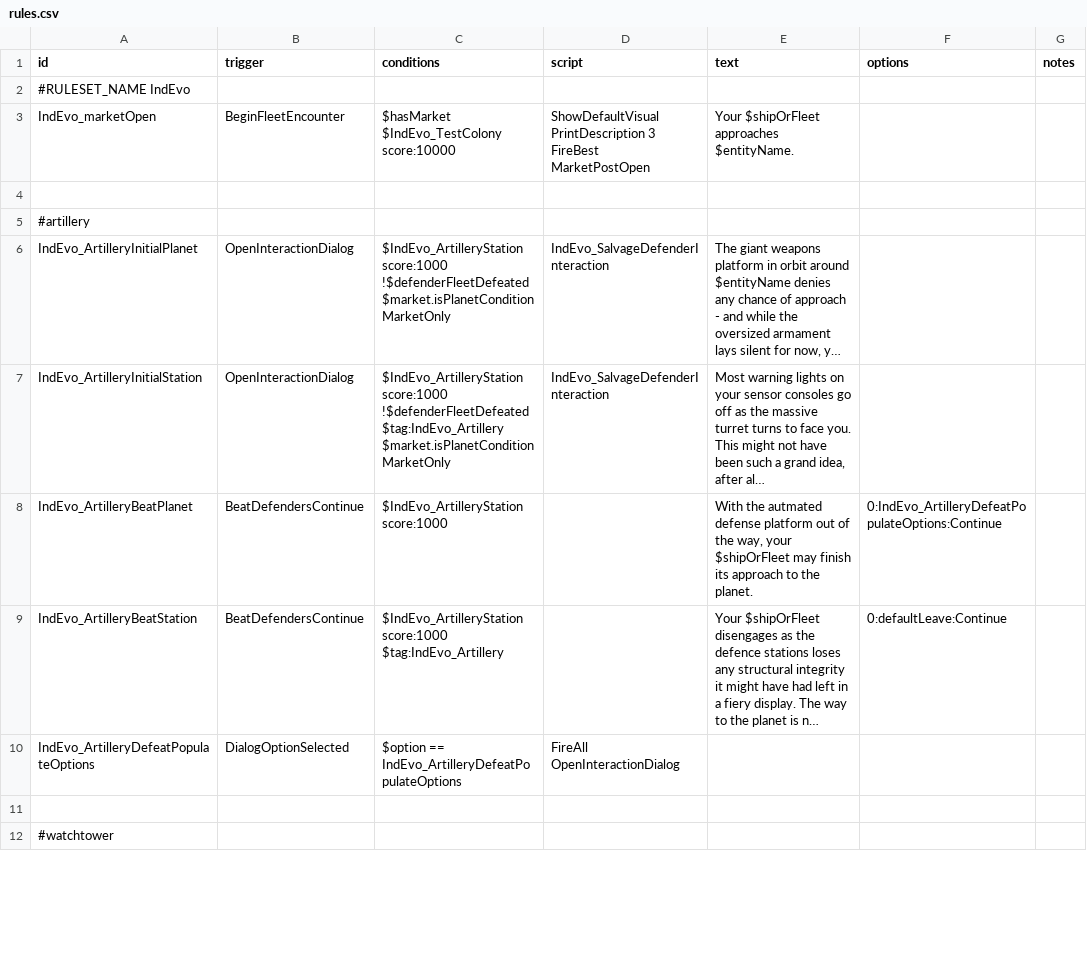
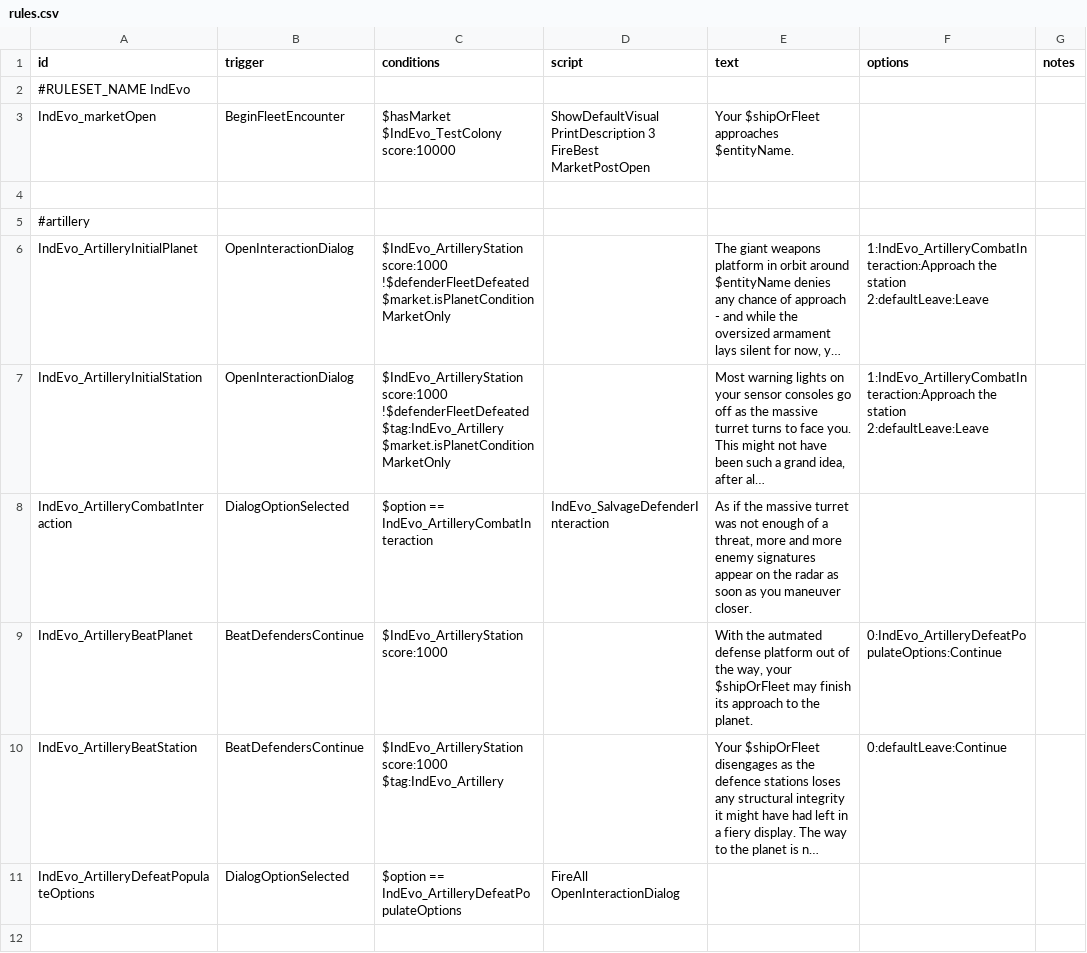
Before and after one commit to SirHartley/Industrial.Evolution, a CSV file: data/campaign/rules.csv, drawn as a sheet; only a part is shown; the shorter side is filled out with more unchanged rows; long unchanged cells end in …; ↵ is a line break in a cell; the diff names each change by its address in the sheet, - before the commit and + after, or states it on an @@ line.

```diff
--- a/data/campaign/rules.csv
+++ b/data/campaign/rules.csv
-D6:D7 (script): IndEvo_SalvageDefenderInteraction
+D6:D7 (script): (empty)
-F6:F7 (options): (empty)
+F6:F7 (options): 1:IndEvo_ArtilleryCombatInteraction:Approach the station ↵ 2:defaultLeave:Leave
+row 8: IndEvo_ArtilleryCombatInteraction | DialogOptionSelected | $option == IndEvo_ArtilleryCombatInteraction | IndEvo_SalvageDefenderInteraction | As if the massive turret was not enough of a threat, more and more enemy signatures appear on the radar as soon as you maneuver closer.
```
Also changed, not shown: data/campaign/industries.csv, data/hulls/ship_data.csv, 28 other files.
